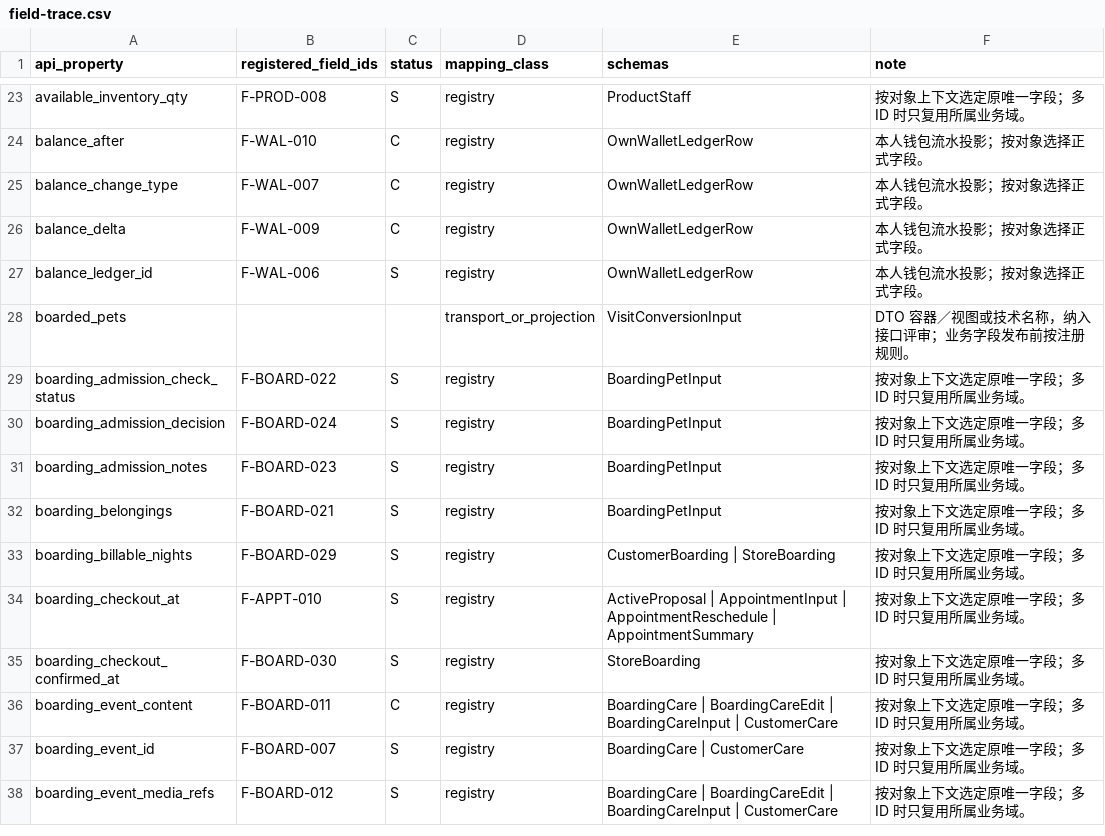
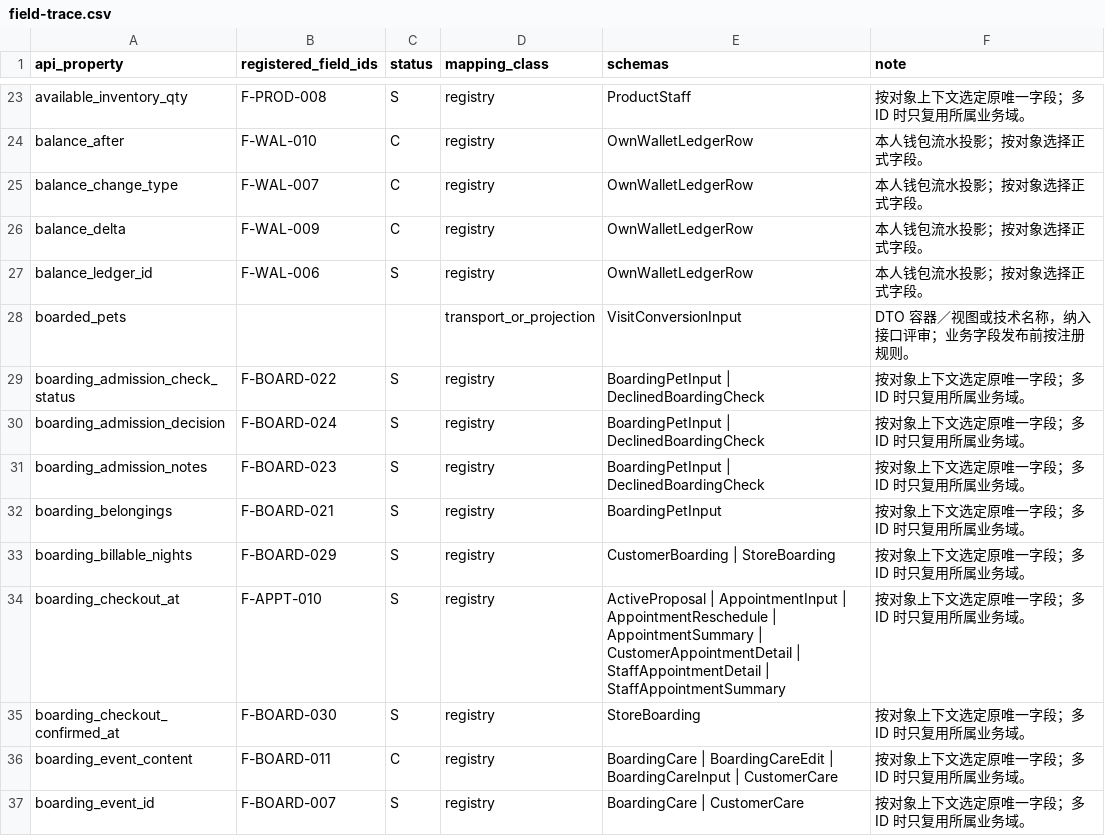
Before and after one commit to potallllll/newpet, a CSV file: contracts/field-trace.csv, drawn as a sheet; only a part is shown, gaps mark what is left out; the shorter side is filled out with more unchanged rows; the diff covers the shown part only.

Commit message:
Align Stage 08 contracts with audit findings
Publish OpenAPI 0.3.0, tighten appointment, payment, inspection and media contracts, and extend validation and field trace coverage.

```diff
--- a/contracts/field-trace.csv
+++ b/contracts/field-trace.csv
@@ -28,8 +28,8 @@ balance_ledger_id,F-WAL-006,S,registry,OwnWalletLedgerRow,本人钱包流水投
 boarded_pets,,,transport_or_projection,VisitConversionInput,DTO 容器／视图或技术名称，纳入接口评审；业务字段发布前按注册规则。
-boarding_admission_check_status,F-BOARD-022,S,registry,BoardingPetInput,按对象上下文选定原唯一字段；多 ID 时只复用所属业务域。
-boarding_admission_decision,F-BOARD-024,S,registry,BoardingPetInput,按对象上下文选定原唯一字段；多 ID 时只复用所属业务域。
-boarding_admission_notes,F-BOARD-023,S,registry,BoardingPetInput,按对象上下文选定原唯一字段；多 ID 时只复用所属业务域。
+boarding_admission_check_status,F-BOARD-022,S,registry,BoardingPetInput | DeclinedBoardingCheck,按对象上下文选定原唯一字段；多 ID 时只复用所属业务域。
+boarding_admission_decision,F-BOARD-024,S,registry,BoardingPetInput | DeclinedBoardingCheck,按对象上下文选定原唯一字段；多 ID 时只复用所属业务域。
+boarding_admission_notes,F-BOARD-023,S,registry,BoardingPetInput | DeclinedBoardingCheck,按对象上下文选定原唯一字段；多 ID 时只复用所属业务域。
 boarding_belongings,F-BOARD-021,S,registry,BoardingPetInput,按对象上下文选定原唯一字段；多 ID 时只复用所属业务域。
 boarding_billable_nights,F-BOARD-029,S,registry,CustomerBoarding | StoreBoarding,按对象上下文选定原唯一字段；多 ID 时只复用所属业务域。
-boarding_checkout_at,F-APPT-010,S,registry,ActiveProposal | AppointmentInput | AppointmentReschedule | AppointmentSummary,按对象上下文选定原唯一字段；多 ID 时只复用所属业务域。
+boarding_checkout_at,F-APPT-010,S,registry,ActiveProposal | AppointmentInput | AppointmentReschedule | AppointmentSummary | CustomerAppointmentDetail | StaffAppointmentDetail | StaffAppointmentSummary,按对象上下文选定原唯一字段；多 ID 时只复用所属业务域。
 boarding_checkout_confirmed_at,F-BOARD-030,S,registry,StoreBoarding,按对象上下文选定原唯一字段；多 ID 时只复用所属业务域。
```
Also changed, not shown: 2 added rows and 53 edited cells elsewhere in this file, contracts/authorization-matrix.csv, 9 other files.
